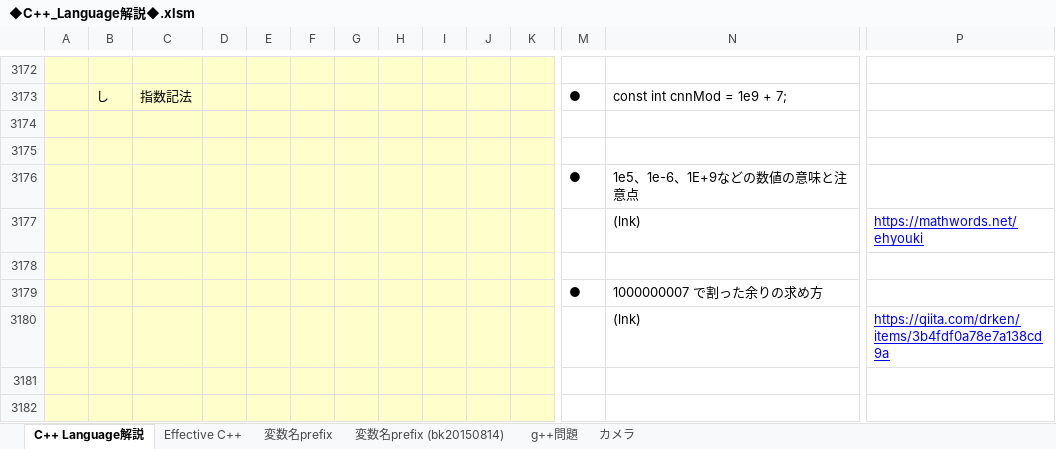
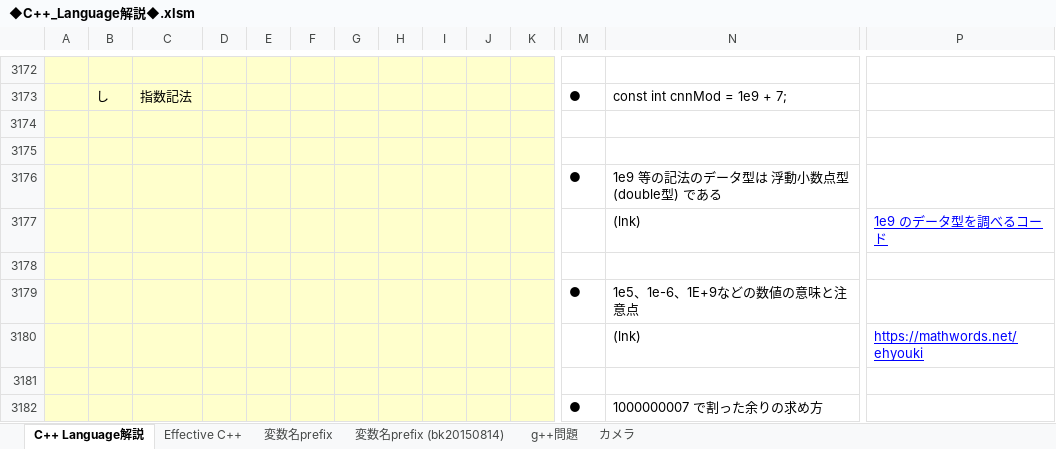
Before and after one commit to roshihie/At_Coder, an Excel workbook: ◆C++_Language解説◆.xlsm, sheet C++ Language解説, drawn as a sheet; only a part is shown, gaps mark what is left out; the shorter side is filled out with more unchanged rows; values as stored, in another font and other column widths than the file's, no borders; charts and pictures not drawn; rows hold the shown columns only; the diff names each change by its address in the sheet, - before the commit and + after, or states it on an @@ line.

Commit message:
2021/04/29 Commit

```diff
--- a/◆C++_Language解説◆.xlsm (sheet C++ Language解説)
+++ b/◆C++_Language解説◆.xlsm (sheet C++ Language解説)
+row 3176:  |  |  |  |  |  |  |  |  |  |  | ● | 1e9 等の記法のデータ型は 浮動小数点型(double型) である
+row 3177:  |  |  |  |  |  |  |  |  |  |  |  | (lnk) | 1e9 のデータ型を調べるコード
+row 3178: (empty)
```
Also changed, not shown: charts or pictures.
